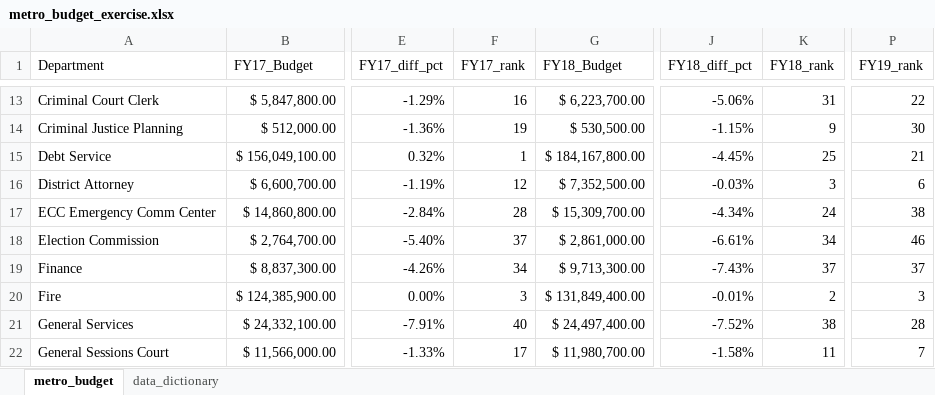
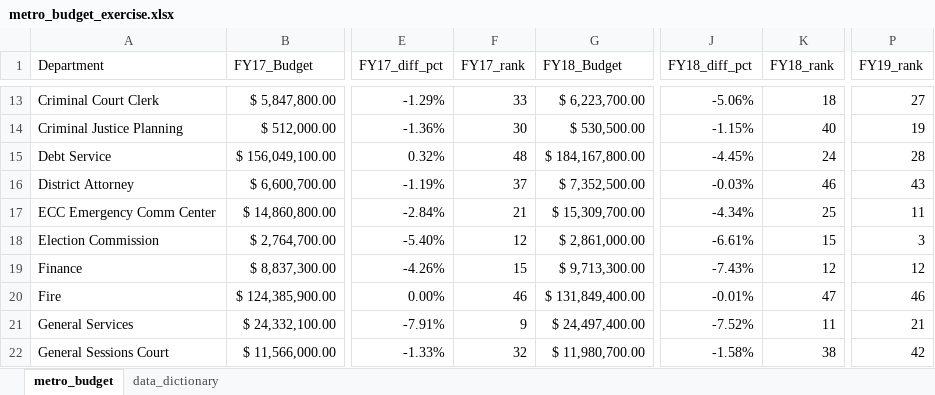
Before and after one commit to NSS-Data-Analytics-Cohort-12/excel-lookups-da12-ryanhartman247, an Excel workbook: metro_budget_exercise.xlsx, sheet metro_budget, drawn as a sheet; only a part is shown, gaps mark what is left out; values as stored, in another font and other column widths than the file's, no borders; charts and pictures not drawn; the diff covers the shown part only; the diff names each change by its address in the sheet, - before the commit and + after, or states it on an @@ line.

```diff
--- a/metro_budget_exercise.xlsx (sheet metro_budget)
+++ b/metro_budget_exercise.xlsx (sheet metro_budget)
-F13 (FY17_rank): 16
+F13 (FY17_rank): 33
-K13 (FY18_rank): 31
+K13 (FY18_rank): 18
-P13 (FY19_rank): 22
+P13 (FY19_rank): 27
-F14 (FY17_rank): 19
+F14 (FY17_rank): 30
-K14 (FY18_rank): 9
+K14 (FY18_rank): 40
-P14 (FY19_rank): 30
+P14 (FY19_rank): 19
-F15 (FY17_rank): 1
+F15 (FY17_rank): 48
-K15 (FY18_rank): 25
+K15 (FY18_rank): 24
-P15 (FY19_rank): 21
+P15 (FY19_rank): 28
-F16 (FY17_rank): 12
+F16 (FY17_rank): 37
-K16 (FY18_rank): 3
+K16 (FY18_rank): 46
-P16 (FY19_rank): 6
+P16 (FY19_rank): 43
-F17 (FY17_rank): 28
+F17 (FY17_rank): 21
-K17 (FY18_rank): 24
+K17 (FY18_rank): 25
-P17 (FY19_rank): 38
+P17 (FY19_rank): 11
-F18 (FY17_rank): 37
+F18 (FY17_rank): 12
-K18 (FY18_rank): 34
+K18 (FY18_rank): 15
-P18 (FY19_rank): 46
+P18 (FY19_rank): 3
-F19 (FY17_rank): 34
+F19 (FY17_rank): 15
-K19 (FY18_rank): 37
+K19 (FY18_rank): 12
-P19 (FY19_rank): 37
+P19 (FY19_rank): 12
-F20 (FY17_rank): 3
+F20 (FY17_rank): 46
-K20 (FY18_rank): 2
+K20 (FY18_rank): 47
-P20 (FY19_rank): 3
+P20 (FY19_rank): 46
-F21 (FY17_rank): 40
+F21 (FY17_rank): 9
-K21 (FY18_rank): 38
+K21 (FY18_rank): 11
-P21 (FY19_rank): 28
+P21 (FY19_rank): 21
-F22 (FY17_rank): 17
+F22 (FY17_rank): 32
-K22 (FY18_rank): 11
+K22 (FY18_rank): 38
-P22 (FY19_rank): 7
+P22 (FY19_rank): 42
```
Also changed, not shown: 18 added rows, 18 removed rows, 122 edited cells and cell formats elsewhere in this sheet, formulas that keep their value, charts or pictures.
